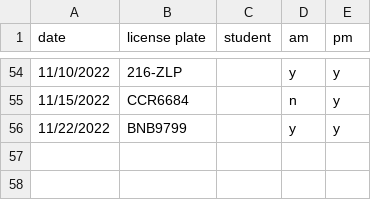
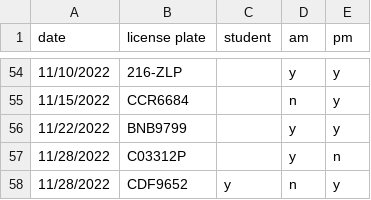
Before and after one commit to cds30895/Parking-Tracker, a CSV file: parking_data_22-23.csv, drawn as a sheet; only a part is shown, gaps mark what is left out.

Commit message:
data entry

```diff
--- a/parking_data_22-23.csv
+++ b/parking_data_22-23.csv
@@ -56 +56,3 @@ date,license plate,student,am,pm
 11/22/2022,BNB9799,,y,y
+11/28/2022,C03312P,,y,n
+11/28/2022,CDF9652,y,n,y
```
